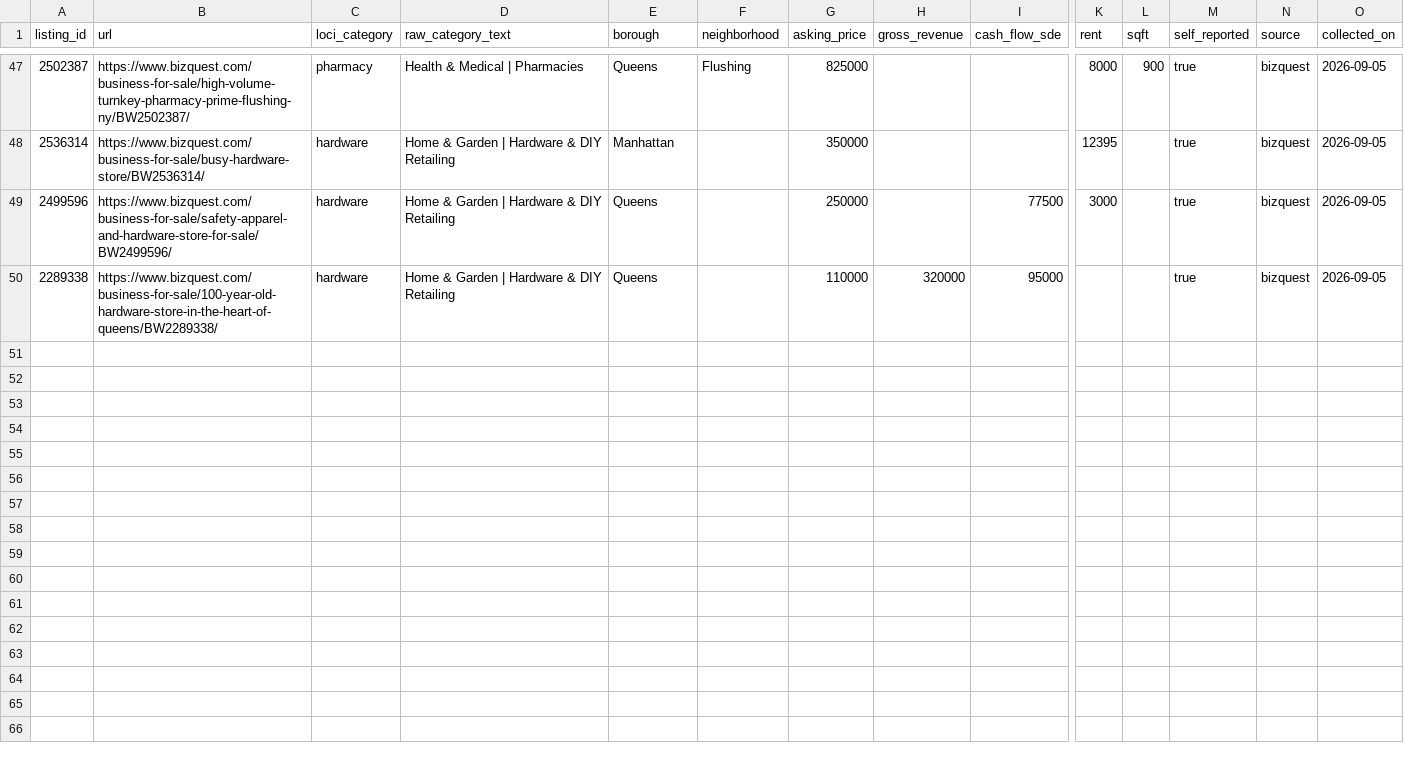
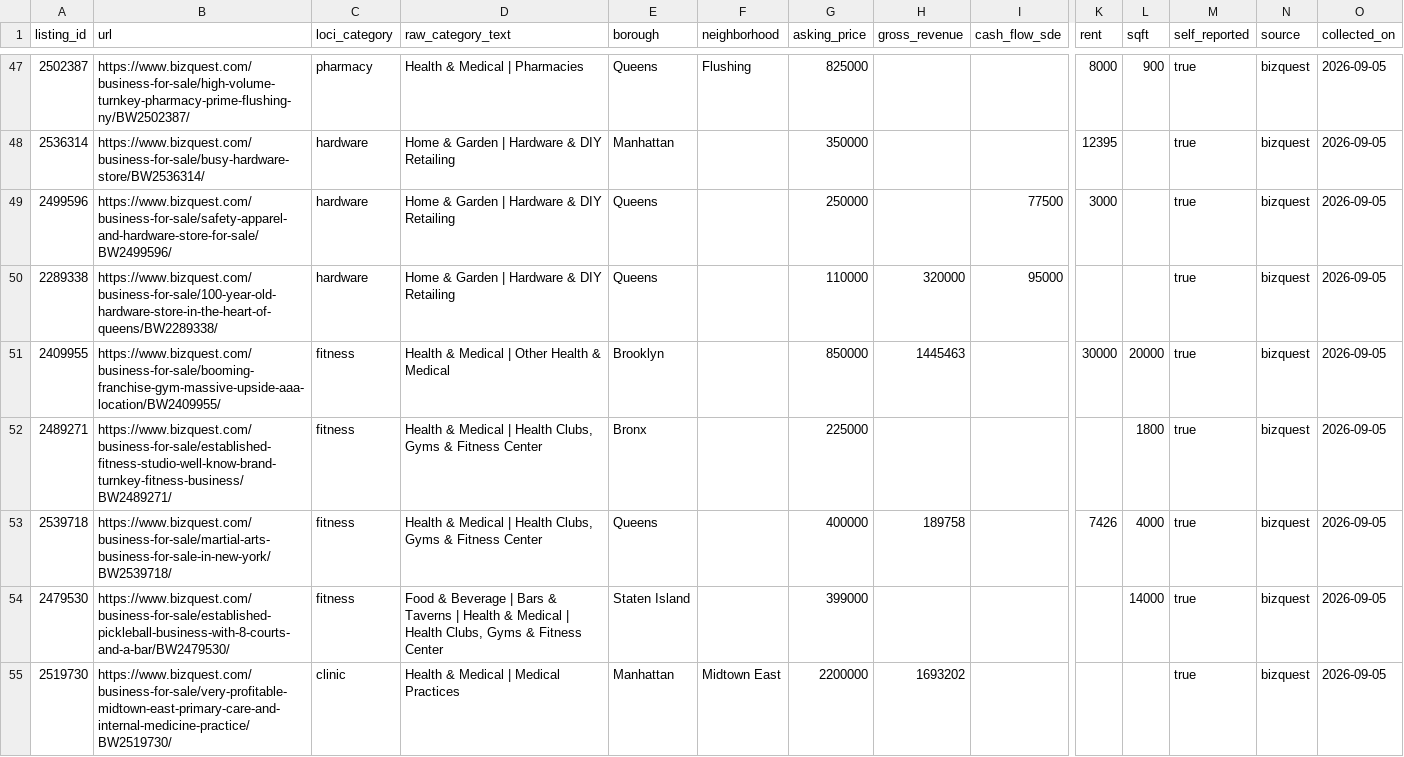
Before and after one commit to AviBenmayor/abenmayor, a CSV file: loci/data/benchmarks/bizbuysell_nyc_listings.csv, drawn as a sheet; only a part is shown, gaps mark what is left out; rows hold the shown columns only; the diff covers the shown part only; the diff names each change by its address in the sheet, - before the commit and + after, or states it on an @@ line.

```diff
--- a/loci/data/benchmarks/bizbuysell_nyc_listings.csv
+++ b/loci/data/benchmarks/bizbuysell_nyc_listings.csv
+row 51: 2409955 | https://www.bizquest.com/business-for-sale/booming-franchise-gym-massive-upside-aaa-location/BW2409955/ | fitness | Health & Medical | Other Health & Medical | Brooklyn |  | 850000 | 1445463 |  | 30000 | 20000 | true | bizquest | 2026-09-05
+row 52: 2489271 | https://www.bizquest.com/business-for-sale/established-fitness-studio-well-know-brand-turnkey-fitness-business/BW2489271/ | fitness | Health & Medical | Health Clubs, Gyms & Fitness Center | Bronx |  | 225000 |  |  |  | 1800 | true | bizquest | 2026-09-05
+row 53: 2539718 | https://www.bizquest.com/business-for-sale/martial-arts-business-for-sale-in-new-york/BW2539718/ | fitness | Health & Medical | Health Clubs, Gyms & Fitness Center | Queens |  | 400000 | 189758 |  | 7426 | 4000 | true | bizquest | 2026-09-05
+row 54: 2479530 | https://www.bizquest.com/business-for-sale/established-pickleball-business-with-8-courts-and-a-bar/BW2479530/ | fitness | Food & Beverage | Bars & Taverns | Health & Medical | Health Clubs, Gyms & Fitness Center | Staten Island |  | 399000 |  |  |  | 14000 | true | bizquest | 2026-09-05
+row 55: 2519730 | https://www.bizquest.com/business-for-sale/very-profitable-midtown-east-primary-care-and-internal-medicine-practice/BW2519730/ | clinic | Health & Medical | Medical Practices | Manhattan | Midtown East | 2200000 | 1693202 |  |  |  | true | bizquest | 2026-09-05
```
Also changed, not shown: 5 added rows elsewhere in this file, 2 other files.
